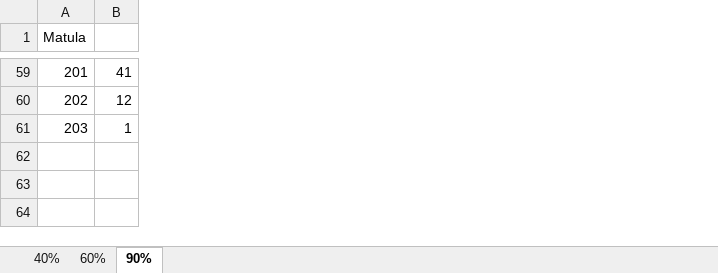
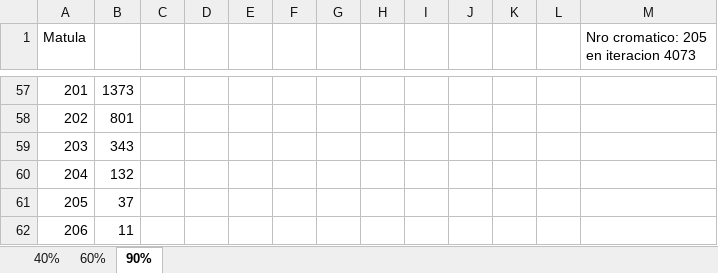
Before and after one commit to fernandezniko/Tp-Grafos, an Excel workbook: Estadisticas/Estadisticas.xlsx, sheet 90%, drawn as a sheet; only a part is shown, gaps mark what is left out; values as stored, in another font and other column widths than the file's, no borders; charts and pictures not drawn; removed rows and columns are numbered as before the commit, all else as after; the diff covers the shown part only; the diff names each change by its address in the sheet, - before the commit and + after, or states it on an @@ line.

```diff
--- a/Estadisticas/Estadisticas.xlsx (sheet 90%)
+++ b/Estadisticas/Estadisticas.xlsx (sheet 90%)
-column B, rows 59-61: 41 | 12 | 1
+column B, rows 57-59: 1373 | 801 | 343
+column C, empty
+column D, empty
+column E, empty
+column F, empty
+column G, empty
+column H, empty
+column I, empty
+column J, empty
+column K, empty
+column L, empty
+column M, row 1: Nro cromatico: 205 en iteracion 4073
+row 60: 204 | 132
+row 61: 205 | 37
+row 62: 206 | 11
```
Also changed, not shown: 5 added rows, 7 removed rows and 4 edited cells elsewhere in this sheet, sheet 40%, sheet 60%, charts or pictures, 22 other files.
